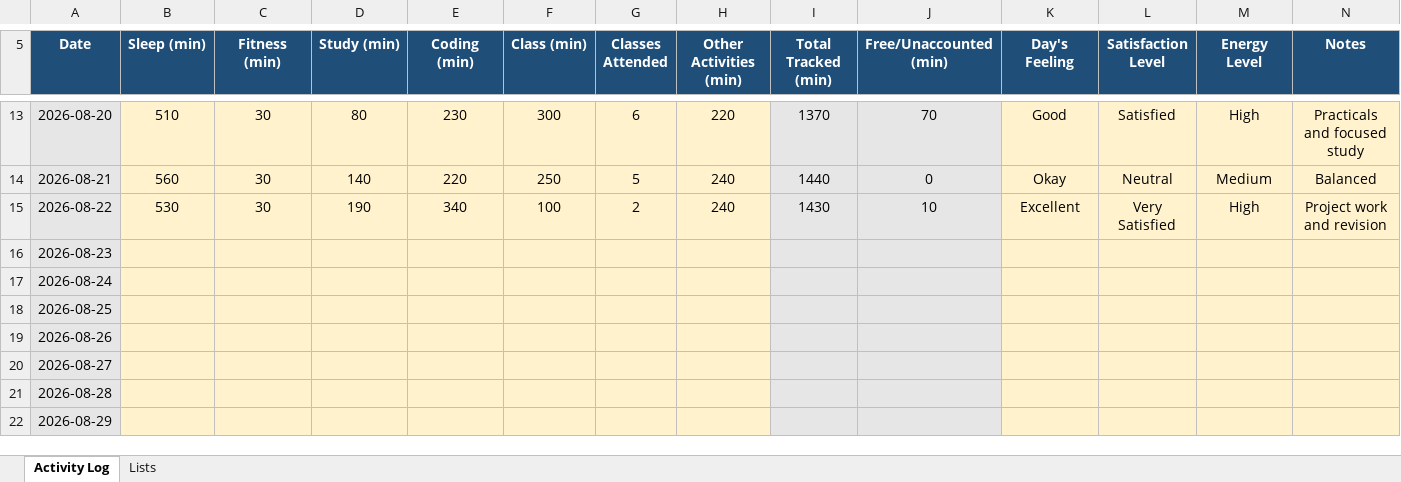
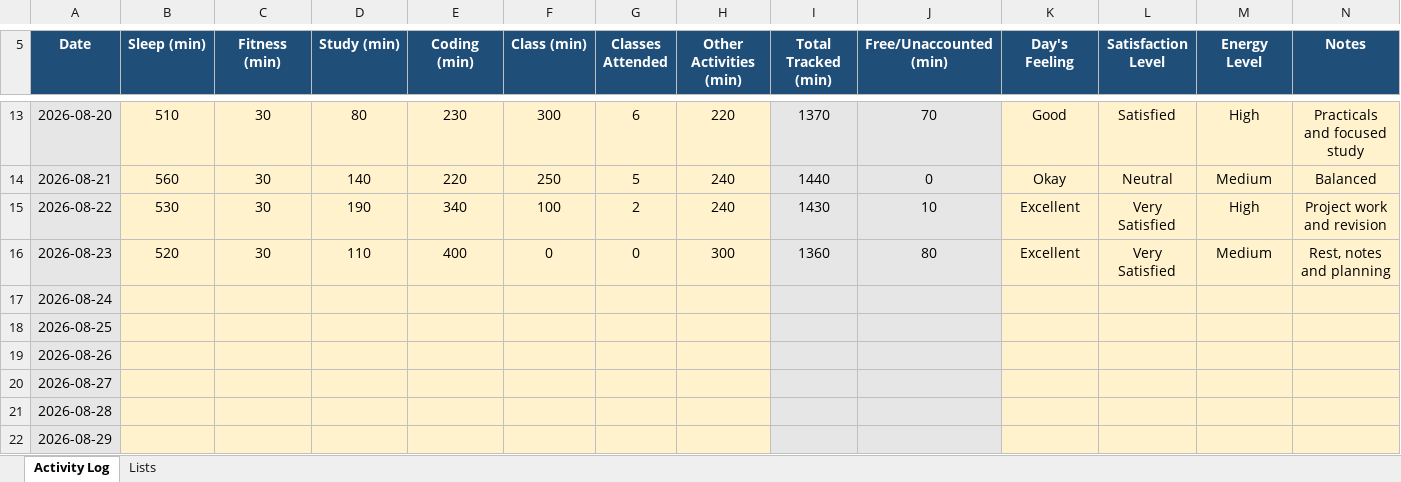
Before and after one commit to pyapril15/CAP776, an Excel workbook: data/12621400.xlsx, sheet Activity Log, drawn as a sheet; only a part is shown, gaps mark what is left out; values as stored, in another font and other column widths than the file's, no borders; conditional formats not drawn; the diff names each change by its address in the sheet, - before the commit and + after, or states it on an @@ line.

Commit message:
Update Day 11 activity data

```diff
--- a/data/12621400.xlsx (sheet Activity Log)
+++ b/data/12621400.xlsx (sheet Activity Log)
-B16 (Sleep (min)): (empty)
+B16 (Sleep (min)): 520
-C16 (Fitness (min)): (empty)
+C16 (Fitness (min)): 30
-D16 (Study (min)): (empty)
+D16 (Study (min)): 110
-E16 (Coding (min)): (empty)
+E16 (Coding (min)): 400
-F16 (Class (min)): (empty)
+F16 (Class (min)): 0
-G16 (Classes Attended): (empty)
+G16 (Classes Attended): 0
-H16 (Other Activities (min)): (empty)
+H16 (Other Activities (min)): 300
-I16 (Total Tracked (min)): (empty)
+I16 (Total Tracked (min)): 1360
-J16 (Free/Unaccounted (min)): (empty)
+J16 (Free/Unaccounted (min)): 80
-K16 (Day's Feeling): (empty)
+K16 (Day's Feeling): Excellent
-L16 (Satisfaction Level): (empty)
+L16 (Satisfaction Level): Very Satisfied
-M16 (Energy Level): (empty)
+M16 (Energy Level): Medium
-N16 (Notes): (empty)
+N16 (Notes): Rest, notes and planning
```
